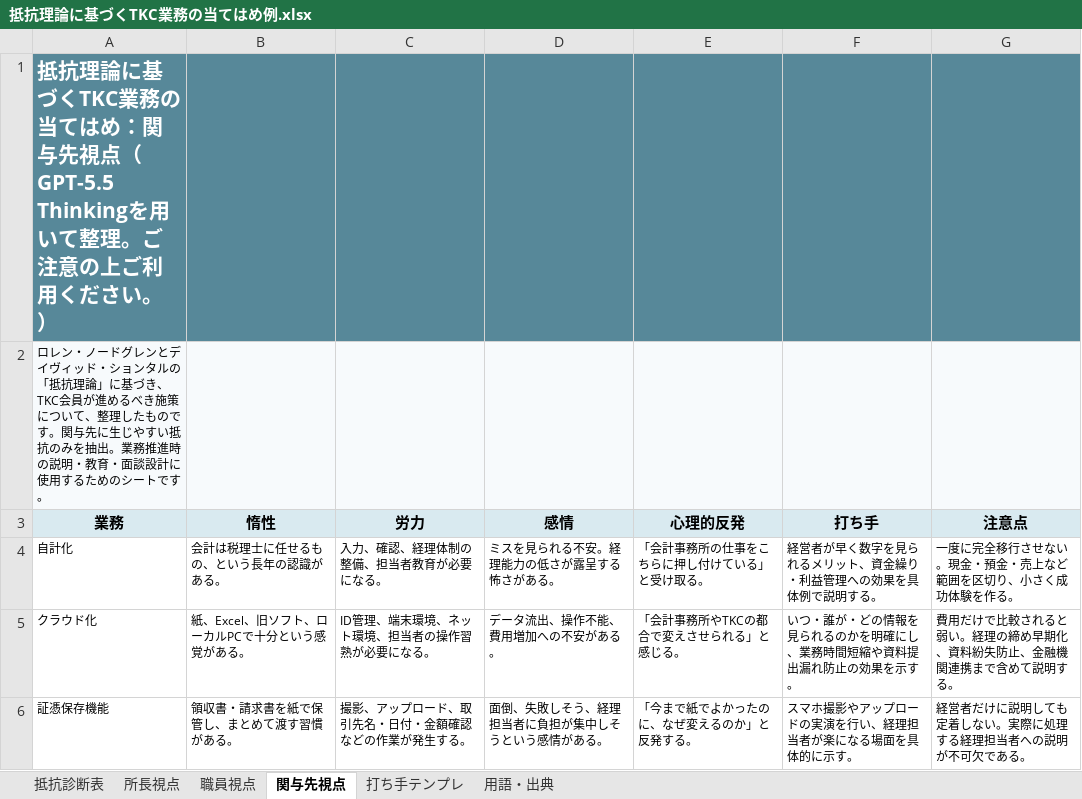
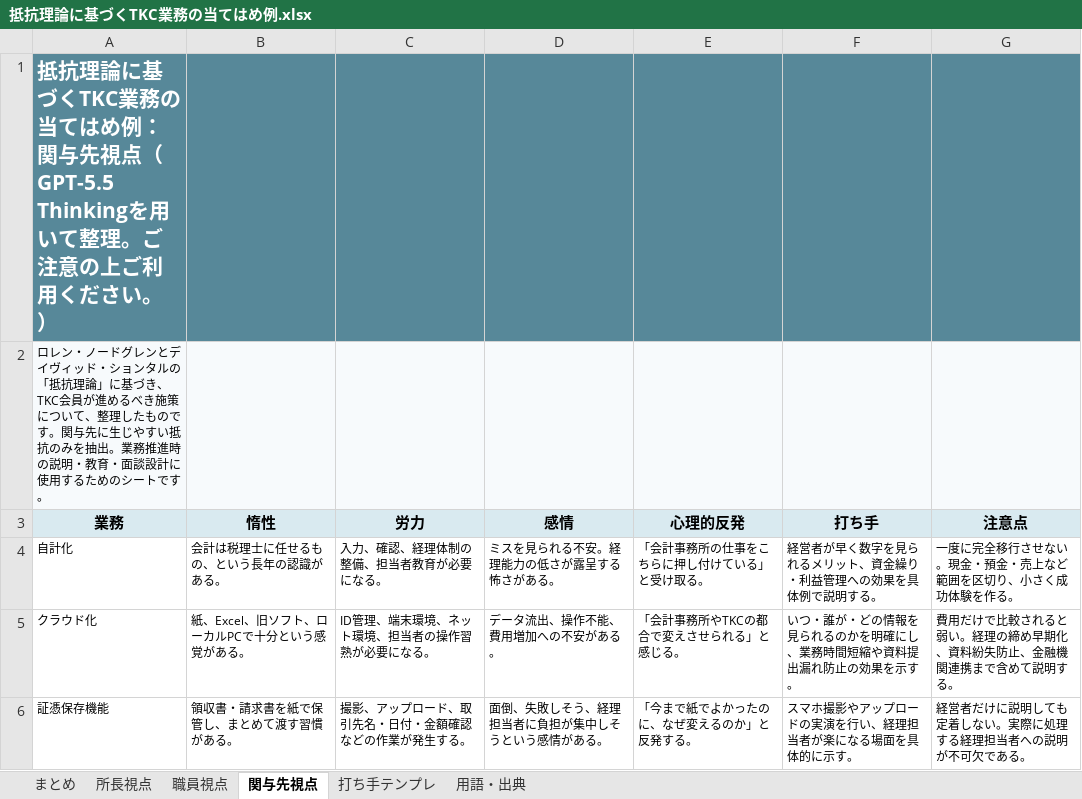
Before and after one commit to takatrp/mirai-archive, an Excel workbook: アーカイブ用/第7回/抵抗理論に基づくTKC業務の当てはめ例.xlsx, sheet 関与先視点, drawn as a sheet; only a part is shown; values as stored, in another font and other column widths than the file's, no borders; the diff names each change by its address in the sheet, - before the commit and + after, or states it on an @@ line.

```diff
--- a/アーカイブ用/第7回/抵抗理論に基づくTKC業務の当てはめ例.xlsx (sheet 関与先視点)
+++ b/アーカイブ用/第7回/抵抗理論に基づくTKC業務の当てはめ例.xlsx (sheet 関与先視点)
-sheet tab: 抵抗診断表
+sheet tab: まとめ
-A1 (業務): …当てはめ：関与先…
+A1 (業務): …当てはめ例：関与先…
```
Also changed, not shown: sheet 所長視点, sheet 職員視点, sheet まとめ.
